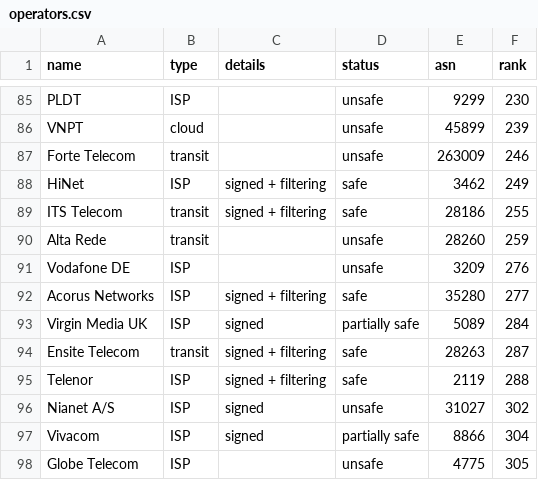
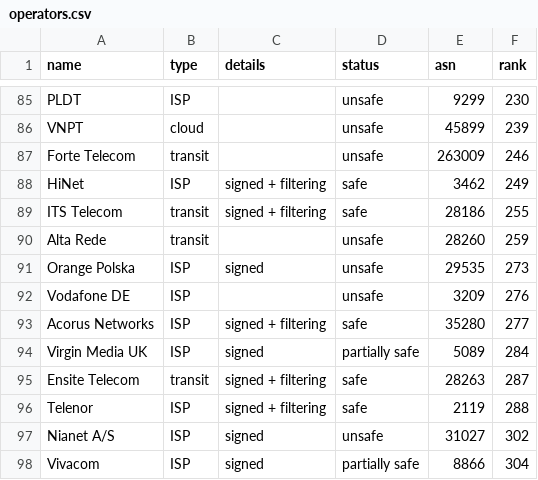
Before and after one commit to cloudflare/isbgpsafeyet.com, a CSV file: data/operators.csv, drawn as a sheet; only a part is shown, gaps mark what is left out; the shorter side is filled out with more unchanged rows; the diff names each change by its address in the sheet, - before the commit and + after, or states it on an @@ line.

Commit message:
Add Orange Poland (AS29535)

```diff
--- a/data/operators.csv
+++ b/data/operators.csv
+row 91: Orange Polska | ISP | signed | unsafe | 29535 | 273
```
